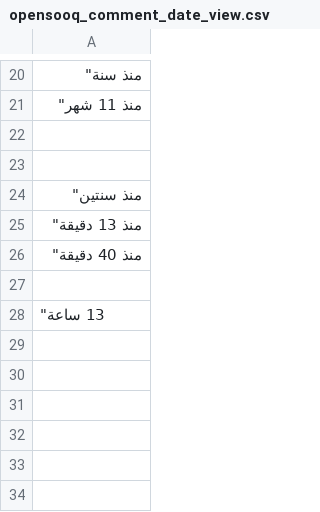
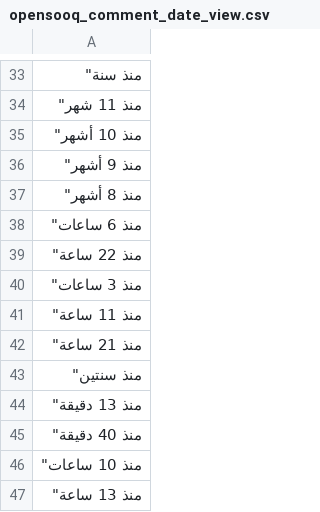
Before and after one commit to trujunzhang/djzhang-targets, a CSV file: cwharaj/db/opensooq_comment_date_view.csv, drawn as a sheet; only a part is shown, gaps mark what is left out; the diff covers the shown part only.

```diff
--- a/cwharaj/db/opensooq_comment_date_view.csv
+++ b/cwharaj/db/opensooq_comment_date_view.csv
@@ -21,4 +34,10 @@
     منذ 11 شهر"
-
-
+    منذ 10 أشهر"
+    منذ 9 أشهر"
+    منذ 8 أشهر"
+    منذ 6 ساعات"
+    منذ 22 ساعة"
+    منذ 3 ساعات"
+    منذ 11 ساعة"
+    منذ 21 ساعة"
     منذ سنتين"
@@ -26,3 +45,3 @@
     منذ 40 دقيقة"
-
-    13 ساعة"
+    منذ 10 ساعات"
+    منذ 13 ساعة"
```
Also changed, not shown: 13 added rows and 10 edited cells elsewhere in this file.
